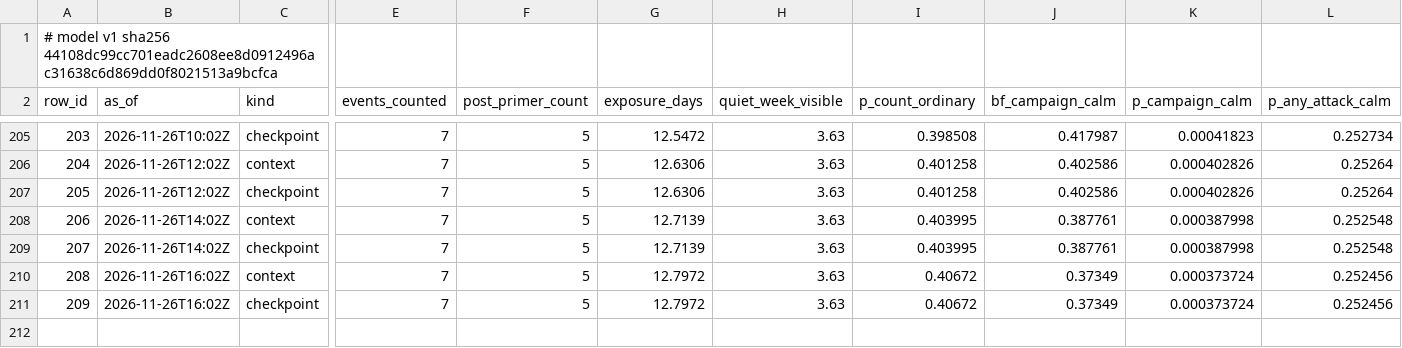
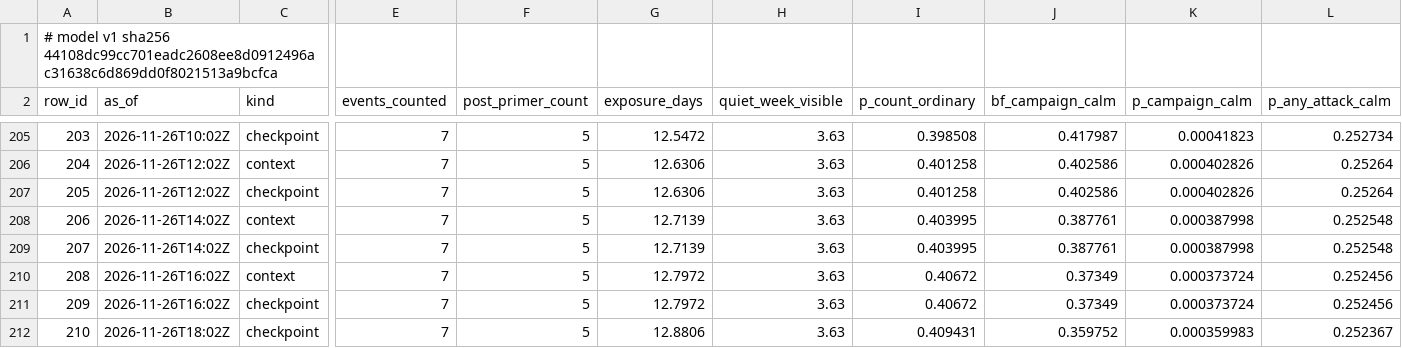
Before and after one commit to shumow/fridaythe13th-cyberattack-or-clusterfuck, a CSV file: output/series-v1.csv, drawn as a sheet; only a part is shown, gaps mark what is left out; rows hold the shown columns only; the diff names each change by its address in the sheet, - before the commit and + after, or states it on an @@ line.

```diff
--- a/output/series-v1.csv
+++ b/output/series-v1.csv
+row 212: 210 | 2026-11-26T18:02Z | checkpoint | 7 | 5 | 12.8806 | 3.63 | 0.409431 | 0.359752 | 0.000359983 | 0.252367
```
Also changed, not shown: log/log.csv, output/events-v1.csv, 3 other files.
